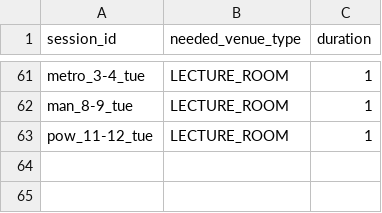
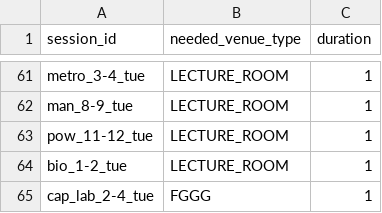
Before and after one commit to TheG3ntleman/Metronome, a CSV file: data/sample/sessions.csv, drawn as a sheet; only a part is shown, gaps mark what is left out.

Commit message:
sessions.csv

```diff
--- a/data/sample/sessions.csv
+++ b/data/sample/sessions.csv
@@ -63 +63,3 @@ man_8-9_tue,LECTURE_ROOM,1
 pow_11-12_tue,LECTURE_ROOM,1
+bio_1-2_tue,LECTURE_ROOM,1
+cap_lab_2-4_tue,FGGG,1
```
